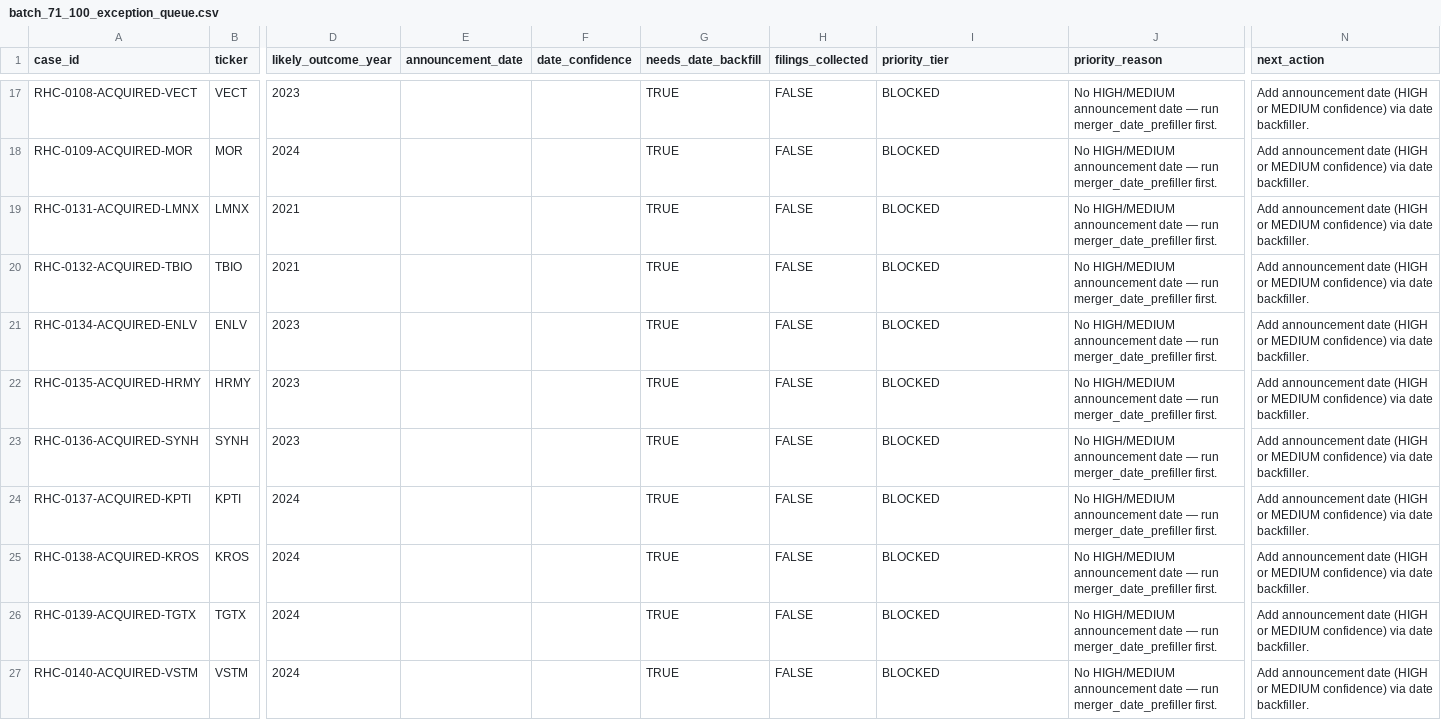
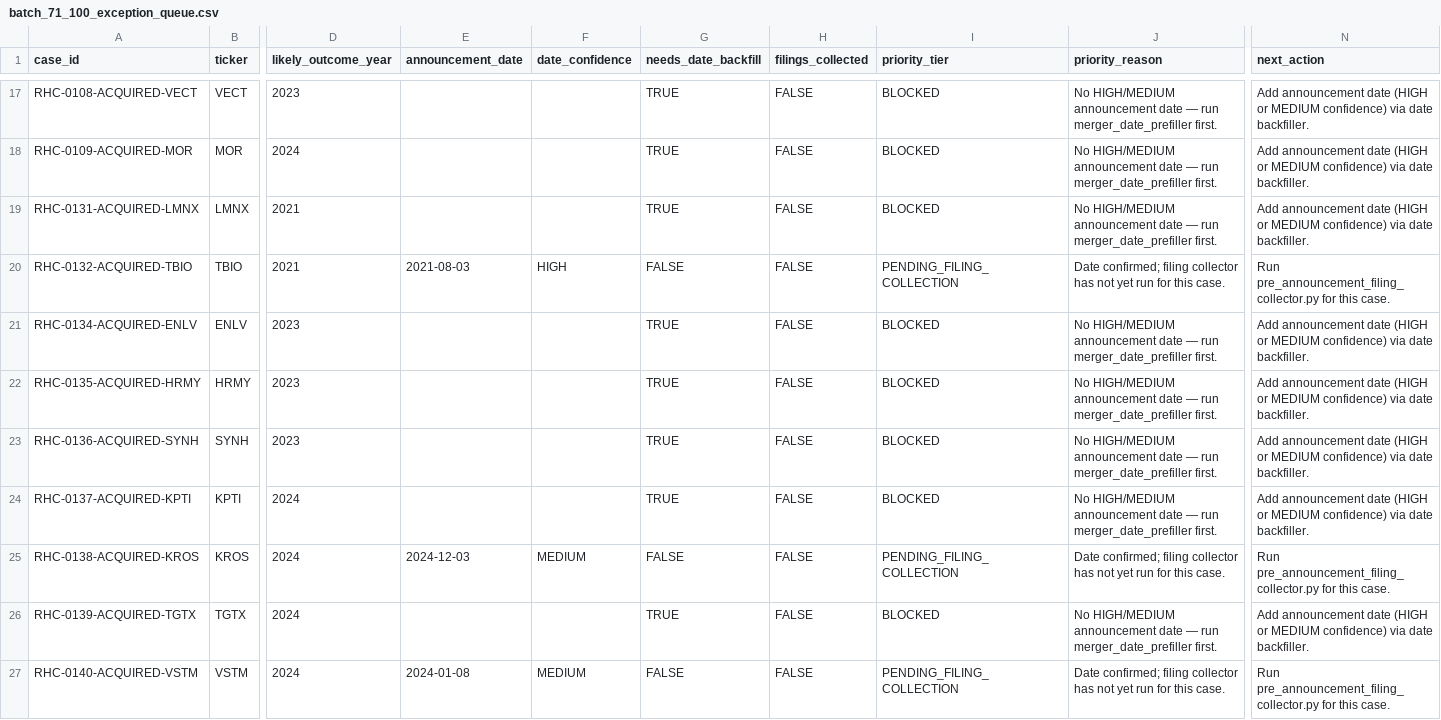
Before and after one commit to jackdiemar/ma-scanner, a CSV file: data/historical_cases/batch_71_100_exception_queue.csv, drawn as a sheet; only a part is shown, gaps mark what is left out; the diff covers the shown part only; the diff names each change by its address in the sheet, - before the commit and + after, or states it on an @@ line.

```diff
--- a/data/historical_cases/batch_71_100_exception_queue.csv
+++ b/data/historical_cases/batch_71_100_exception_queue.csv
-E20 (announcement_date): (empty)
+E20 (announcement_date): 2021-08-03
-F20 (date_confidence): (empty)
+F20 (date_confidence): HIGH
-G20 (needs_date_backfill): TRUE
+G20 (needs_date_backfill): FALSE
-I20 (priority_tier): BLOCKED
+I20 (priority_tier): PENDING_FILING_COLLECTION
-J20 (priority_reason): No HIGH/MEDIUM announcement date — run merger_date_prefiller first.
+J20 (priority_reason): Date confirmed; filing collector has not yet run for this case.
-N20 (next_action): Add announcement date (HIGH or MEDIUM confidence) via date backfiller.
+N20 (next_action): Run pre_announcement_filing_collector.py for this case.
-E25 (announcement_date): (empty)
+E25 (announcement_date): 2024-12-03
-F25 (date_confidence): (empty)
+F25 (date_confidence): MEDIUM
-G25 (needs_date_backfill): TRUE
+G25 (needs_date_backfill): FALSE
-I25 (priority_tier): BLOCKED
+I25 (priority_tier): PENDING_FILING_COLLECTION
-J25 (priority_reason): No HIGH/MEDIUM announcement date — run merger_date_prefiller first.
+J25 (priority_reason): Date confirmed; filing collector has not yet run for this case.
-N25 (next_action): Add announcement date (HIGH or MEDIUM confidence) via date backfiller.
+N25 (next_action): Run pre_announcement_filing_collector.py for this case.
-E27 (announcement_date): (empty)
+E27 (announcement_date): 2024-01-08
-F27 (date_confidence): (empty)
+F27 (date_confidence): MEDIUM
-G27 (needs_date_backfill): TRUE
+G27 (needs_date_backfill): FALSE
-I27 (priority_tier): BLOCKED
+I27 (priority_tier): PENDING_FILING_COLLECTION
-J27 (priority_reason): No HIGH/MEDIUM announcement date — run merger_date_prefiller first.
+J27 (priority_reason): Date confirmed; filing collector has not yet run for this case.
-N27 (next_action): Add announcement date (HIGH or MEDIUM confidence) via date backfiller.
+N27 (next_action): Run pre_announcement_filing_collector.py for this case.
```
Also changed, not shown: 78 edited cells elsewhere in this file, data/historical_cases/batch_71_100_date_prefill_queue.csv, 19 other files.
